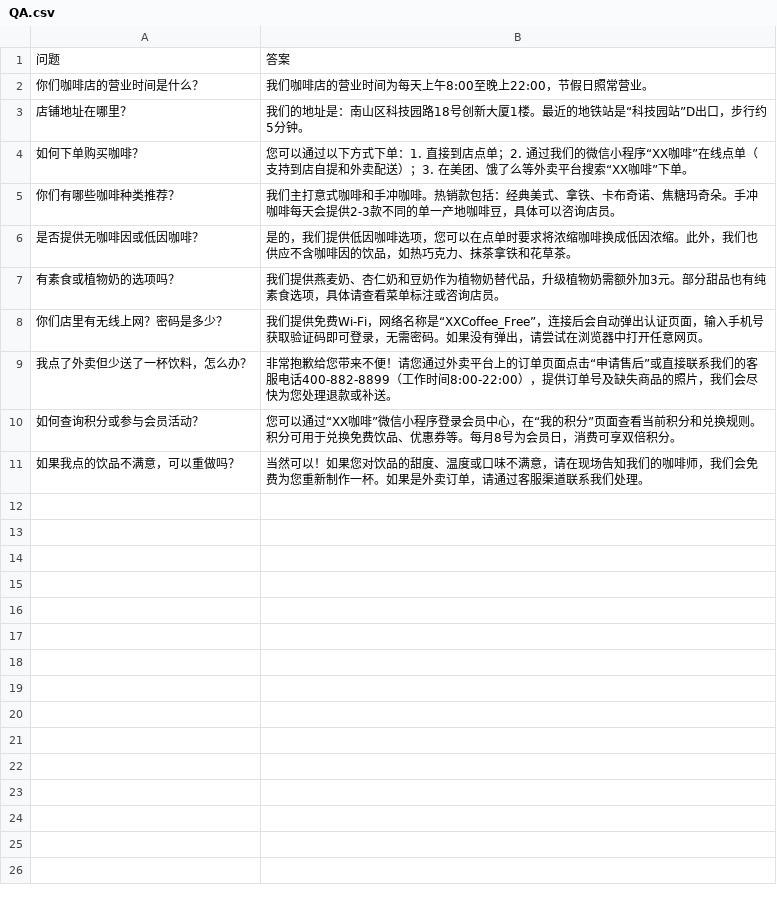
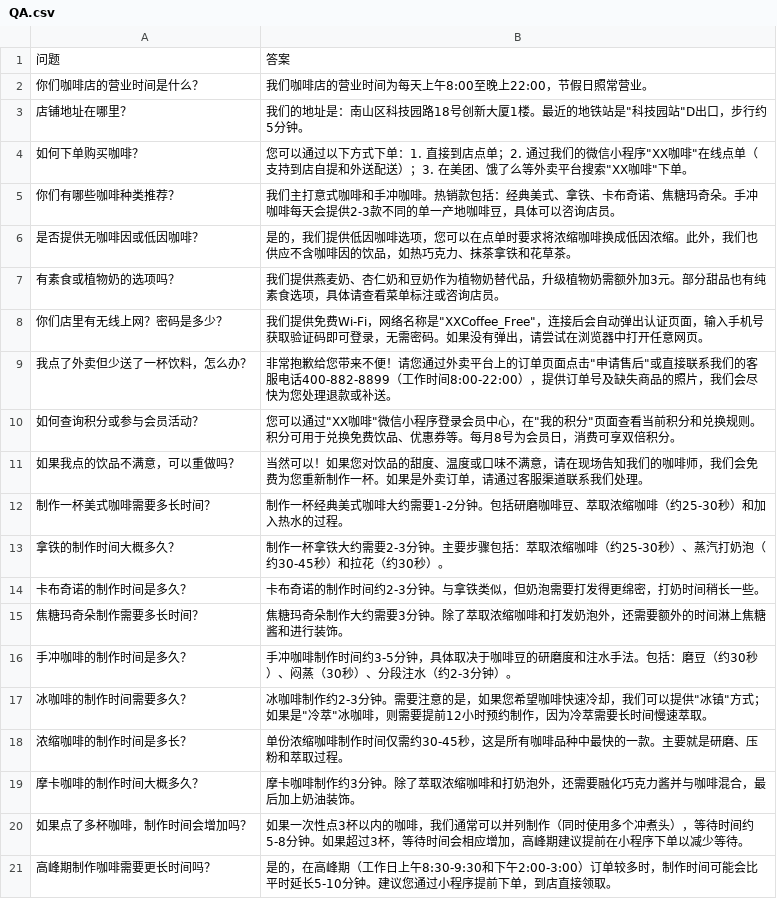
Before and after one commit to tenny-peng/spring-ai-agent-demo, a CSV file: rag/src/main/resources/QA.csv, drawn as a sheet.

```diff
--- a/rag/src/main/resources/QA.csv
+++ b/rag/src/main/resources/QA.csv
@@ -2,4 +2,4 @@
 你们咖啡店的营业时间是什么？,我们咖啡店的营业时间为每天上午8:00至晚上22:00，节假日照常营业。
-店铺地址在哪里？,我们的地址是：南山区科技园路18号创新大厦1楼。最近的地铁站是“科技园站”D出口，步行约5分钟。
-如何下单购买咖啡？,您可以通过以下方式下单：1. 直接到店点单；2. 通过我们的微信小程序“XX咖啡”在线点单（支持到店自提和外卖配送）；3. 在美团、饿了么等外卖平台搜索“XX咖啡”下单。
+店铺地址在哪里？,我们的地址是：南山区科技园路18号创新大厦1楼。最近的地铁站是"科技园站"D出口，步行约5分钟。
+如何下单购买咖啡？,您可以通过以下方式下单：1. 直接到店点单；2. 通过我们的微信小程序"XX咖啡"在线点单（支持到店自提和外送配送）；3. 在美团、饿了么等外卖平台搜索"XX咖啡"下单。
 你们有哪些咖啡种类推荐？,我们主打意式咖啡和手冲咖啡。热销款包括：经典美式、拿铁、卡布奇诺、焦糖玛奇朵。手冲咖啡每天会提供2-3款不同的单一产地咖啡豆，具体可以咨询店员。
@@ -7,5 +7,15 @@
 有素食或植物奶的选项吗？,我们提供燕麦奶、杏仁奶和豆奶作为植物奶替代品，升级植物奶需额外加3元。部分甜品也有纯素食选项，具体请查看菜单标注或咨询店员。
-你们店里有无线上网？密码是多少？,我们提供免费Wi-Fi，网络名称是“XXCoffee_Free”，连接后会自动弹出认证页面，输入手机号获取验证码即可登录，无需密码。如果没有弹出，请尝试在浏览器中打开任意网页。
-我点了外卖但少送了一杯饮料，怎么办？,非常抱歉给您带来不便！请您通过外卖平台上的订单页面点击“申请售后”或直接联系我们的客服电话400-882-8899（工作时间8:00-22:00），提供订单号及缺失商品的照片，我们会尽快为您处理退款或补送。
-如何查询积分或参与会员活动？,您可以通过“XX咖啡”微信小程序登录会员中心，在“我的积分”页面查看当前积分和兑换规则。积分可用于兑换免费饮品、优惠券等。每月8号为会员日，消费可享双倍积分。
+你们店里有无线上网？密码是多少？,我们提供免费Wi-Fi，网络名称是"XXCoffee_Free"，连接后会自动弹出认证页面，输入手机号获取验证码即可登录，无需密码。如果没有弹出，请尝试在浏览器中打开任意网页。
+我点了外卖但少送了一杯饮料，怎么办？,非常抱歉给您带来不便！请您通过外卖平台上的订单页面点击"申请售后"或直接联系我们的客服电话400-882-8899（工作时间8:00-22:00），提供订单号及缺失商品的照片，我们会尽快为您处理退款或补送。
+如何查询积分或参与会员活动？,您可以通过"XX咖啡"微信小程序登录会员中心，在"我的积分"页面查看当前积分和兑换规则。积分可用于兑换免费饮品、优惠券等。每月8号为会员日，消费可享双倍积分。
 如果我点的饮品不满意，可以重做吗？,当然可以！如果您对饮品的甜度、温度或口味不满意，请在现场告知我们的咖啡师，我们会免费为您重新制作一杯。如果是外卖订单，请通过客服渠道联系我们处理。
+制作一杯美式咖啡需要多长时间？,制作一杯经典美式咖啡大约需要1-2分钟。包括研磨咖啡豆、萃取浓缩咖啡（约25-30秒）和加入热水的过程。
+拿铁的制作时间大概多久？,制作一杯拿铁大约需要2-3分钟。主要步骤包括：萃取浓缩咖啡（约25-30秒）、蒸汽打奶泡（约30-45秒）和拉花（约30秒）。
+卡布奇诺的制作时间是多久？,卡布奇诺的制作时间约2-3分钟。与拿铁类似，但奶泡需要打发得更绵密，打奶时间稍长一些。
+焦糖玛奇朵制作需要多长时间？,焦糖玛奇朵制作大约需要3分钟。除了萃取浓缩咖啡和打发奶泡外，还需要额外的时间淋上焦糖酱和进行装饰。
+手冲咖啡的制作时间是多久？,手冲咖啡制作时间约3-5分钟，具体取决于咖啡豆的研磨度和注水手法。包括：磨豆（约30秒）、闷蒸（30秒）、分段注水（约2-3分钟）。
+冰咖啡的制作时间需要多久？,冰咖啡制作约2-3分钟。需要注意的是，如果您希望咖啡快速冷却，我们可以提供"冰镇"方式；如果是"冷萃"冰咖啡，则需要提前12小时预约制作，因为冷萃需要长时间慢速萃取。
+浓缩咖啡的制作时间是多长？,单份浓缩咖啡制作时间仅需约30-45秒，这是所有咖啡品种中最快的一款。主要就是研磨、压粉和萃取过程。
+摩卡咖啡的制作时间大概多久？,摩卡咖啡制作约3分钟。除了萃取浓缩咖啡和打奶泡外，还需要融化巧克力酱并与咖啡混合，最后加上奶油装饰。
+如果点了多杯咖啡，制作时间会增加吗？,如果一次性点3杯以内的咖啡，我们通常可以并列制作（同时使用多个冲煮头），等待时间约5-8分钟。如果超过3杯，等待时间会相应增加，高峰期建议提前在小程序下单以减少等待。
+高峰期制作咖啡需要更长时间吗？,是的，在高峰期（工作日上午8:30-9:30和下午2:00-3:00）订单较多时，制作时间可能会比平时延长5-10分钟。建议您通过小程序提前下单，到店直接领取。
```
Also changed, not shown: 2 other files.
